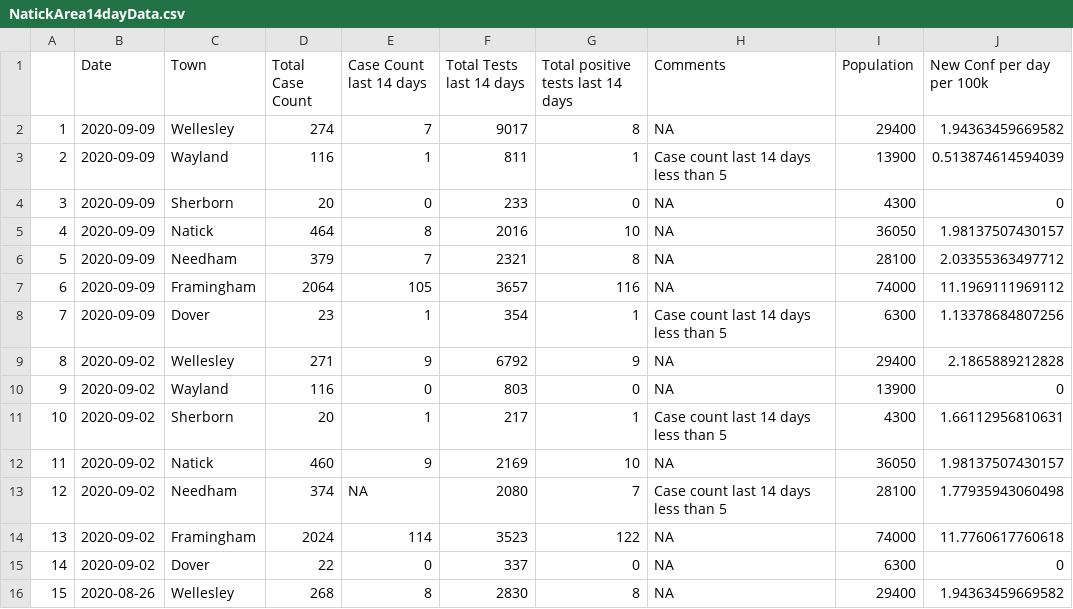
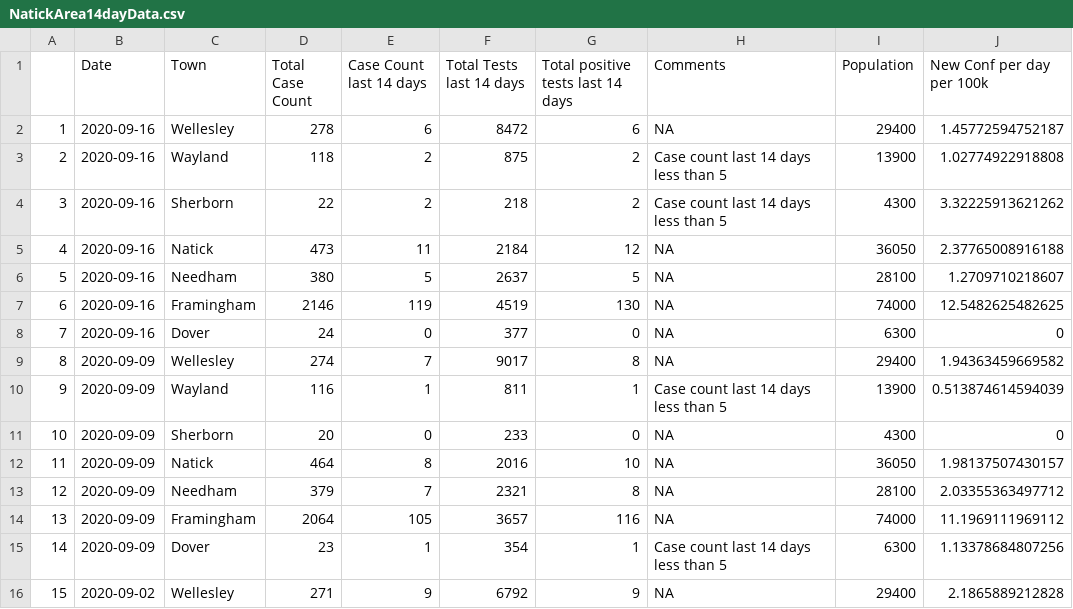
Before and after one commit to jimaraujo/NatickAreaCovid, a CSV file: Data/NatickArea14dayData.csv, drawn as a sheet; only a part is shown; the shorter side is filled out with more unchanged rows; addresses are those after the commit; the diff names each change by its address in the sheet, - before the commit and + after, or states it on an @@ line.

Commit message:
Add files via upload

```diff
--- a/Data/NatickArea14dayData.csv
+++ b/Data/NatickArea14dayData.csv
+row 2: 1 | 2020-09-16 | Wellesley | 278 | 6 | 8472 | 6 | NA | 29400 | 1.45772594752187
+row 3: 2 | 2020-09-16 | Wayland | 118 | 2 | 875 | 2 | Case count last 14 days less than 5 | 13900 | 1.02774922918808
+row 4: 3 | 2020-09-16 | Sherborn | 22 | 2 | 218 | 2 | Case count last 14 days less than 5 | 4300 | 3.32225913621262
+row 5: 4 | 2020-09-16 | Natick | 473 | 11 | 2184 | 12 | NA | 36050 | 2.37765008916188
+row 6: 5 | 2020-09-16 | Needham | 380 | 5 | 2637 | 5 | NA | 28100 | 1.2709710218607
+row 7: 6 | 2020-09-16 | Framingham | 2146 | 119 | 4519 | 130 | NA | 74000 | 12.5482625482625
+row 8: 7 | 2020-09-16 | Dover | 24 | 0 | 377 | 0 | NA | 6300 | 0
@@ column A renumbered from row 9 down @@
```
